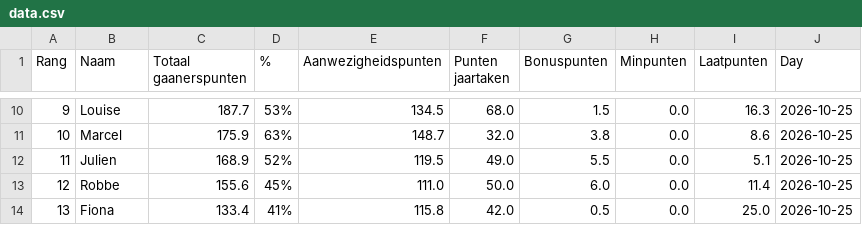
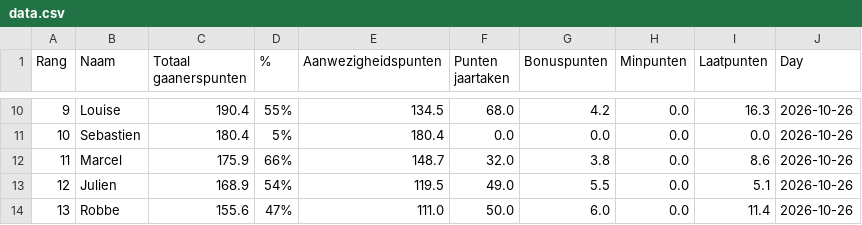
Before and after one commit to Buddidon/Gaanerslijst_tracker, a CSV file: data.csv, drawn as a sheet; only a part is shown, gaps mark what is left out; the diff covers the shown part only.

```diff
--- a/data.csv
+++ b/data.csv
@@ -10,5 +10,5 @@ Rang,Naam,Totaal gaanerspunten,% ,Aanwezigheidspunten,Punten jaartaken ,Bonuspun
-9,Louise,187.7,53%,134.5,68.0,1.5,0.0,16.3,2026-10-25
-10,Marcel,175.9,63%,148.7,32.0,3.8,0.0,8.6,2026-10-25
-11,Julien,168.9,52%,119.5,49.0,5.5,0.0,5.1,2026-10-25
-12,Robbe,155.6,45%,111.0,50.0,6.0,0.0,11.4,2026-10-25
-13,Fiona,133.4,41%,115.8,42.0,0.5,0.0,25.0,2026-10-25
+9,Louise,190.4,55%,134.5,68.0,4.2,0.0,16.3,2026-10-26
+10,Sebastien,180.4,5%,180.4,0.0,0.0,0.0,0.0,2026-10-26
+11,Marcel,175.9,66%,148.7,32.0,3.8,0.0,8.6,2026-10-26
+12,Julien,168.9,54%,119.5,49.0,5.5,0.0,5.1,2026-10-26
+13,Robbe,155.6,47%,111.0,50.0,6.0,0.0,11.4,2026-10-26
```
Also changed, not shown: 1 added row, 1 removed row and 84 edited cells elsewhere in this file, history_file.csv, 1 other file.
